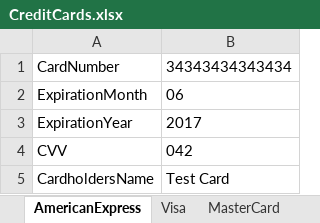
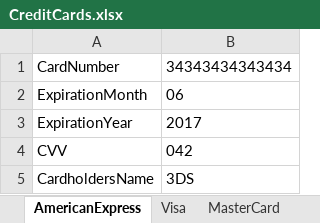
Before and after one commit to Sannichi/workTemp, an Excel workbook: CreditCards.xlsx, sheet AmericanExpress, drawn as a sheet; values as stored, in another font and other column widths than the file's, no borders; the diff names each change by its address in the sheet, - before the commit and + after, or states it on an @@ line.

```diff
--- a/CreditCards.xlsx (sheet AmericanExpress)
+++ b/CreditCards.xlsx (sheet AmericanExpress)
-B5: Test Card
+B5: 3DS
```
Also changed, not shown: other sheet tabs, Transactions.xlsx, 41 other files.
